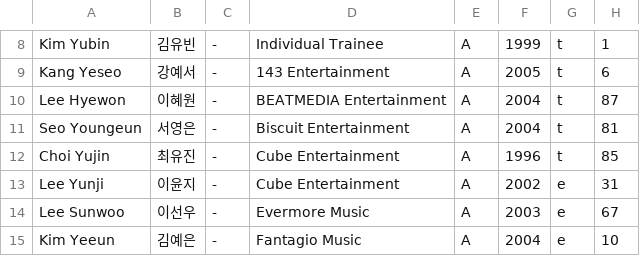
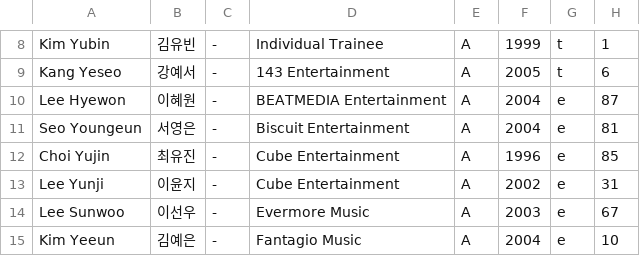
Before and after one commit to tinkatonz/elite-class-ranker, a CSV file: trainee_info.csv, drawn as a sheet; only a part is shown, gaps mark what is left out.

Commit message:
Update trainee_info.csv

```diff
--- a/trainee_info.csv
+++ b/trainee_info.csv
@@ -9,5 +9,5 @@
 "Kang Yeseo","강예서","-","143 Entertainment","A","2005","t","6"
-"Lee Hyewon","이혜원","-","BEATMEDIA Entertainment","A","2004","t","87"
-"Seo Youngeun","서영은","-","Biscuit Entertainment","A","2004","t","81"
-"Choi Yujin","최유진","-","Cube Entertainment","A","1996","t","85"
+"Lee Hyewon","이혜원","-","BEATMEDIA Entertainment","A","2004","e","87"
+"Seo Youngeun","서영은","-","Biscuit Entertainment","A","2004","e","81"
+"Choi Yujin","최유진","-","Cube Entertainment","A","1996","e","85"
 "Lee Yunji","이윤지","-","Cube Entertainment","A","2002","e","31"
```
